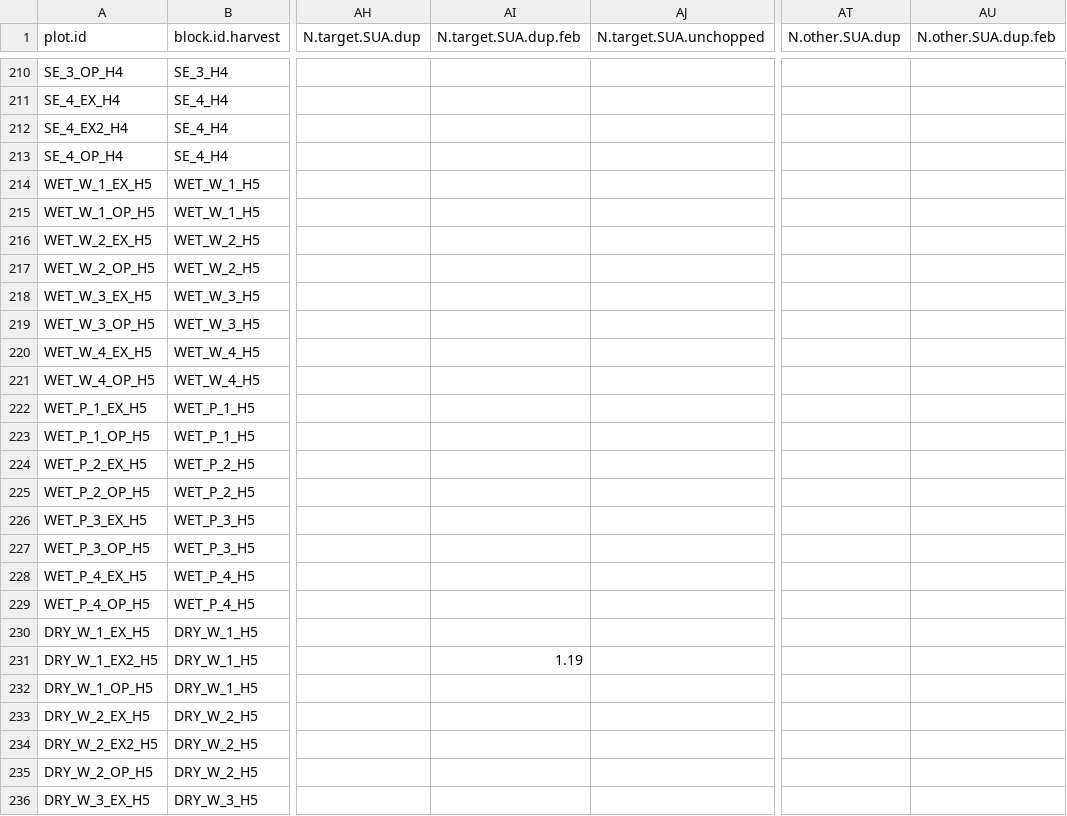
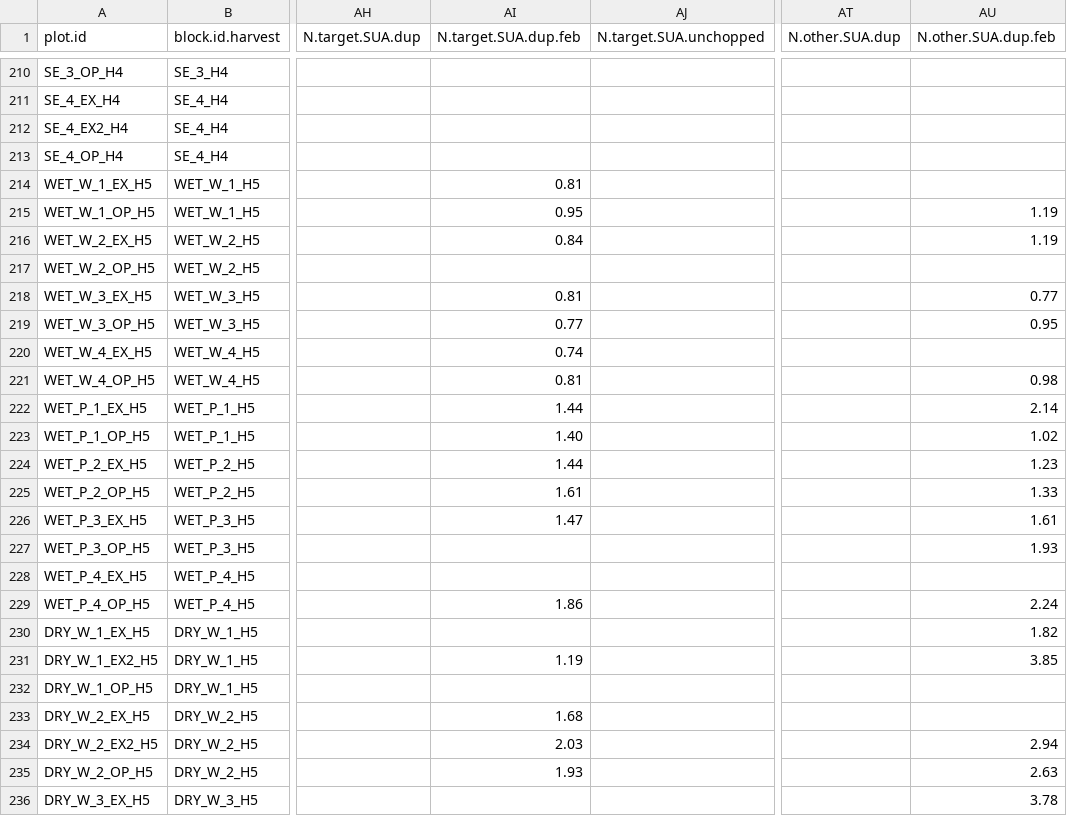
Before and after one commit to JamesDMSpeed/AfricanBioServices-Vegetation-and-soils, a CSV file: Moveable exclosures/Nutrients.csv, drawn as a sheet; only a part is shown, gaps mark what is left out; the diff covers the shown part only; the diff names each change by its address in the sheet, - before the commit and + after, or states it on an @@ line.

Commit message:
Updating nutrients.csv with new duplicate results of H5 samples from SUA

```diff
--- a/Moveable exclosures/Nutrients.csv
+++ b/Moveable exclosures/Nutrients.csv
-AI214 (N.target.SUA.dup.feb): (empty)
+AI214 (N.target.SUA.dup.feb): 0.81
-AI215 (N.target.SUA.dup.feb): (empty)
+AI215 (N.target.SUA.dup.feb): 0.95
-AU215:AU216 (N.other.SUA.dup.feb): (empty)
+AU215:AU216 (N.other.SUA.dup.feb): 1.19
-AI216 (N.target.SUA.dup.feb): (empty)
+AI216 (N.target.SUA.dup.feb): 0.84
-AI218 (N.target.SUA.dup.feb): (empty)
+AI218 (N.target.SUA.dup.feb): 0.81
-AU218 (N.other.SUA.dup.feb): (empty)
+AU218 (N.other.SUA.dup.feb): 0.77
-AI219 (N.target.SUA.dup.feb): (empty)
+AI219 (N.target.SUA.dup.feb): 0.77
-AU219 (N.other.SUA.dup.feb): (empty)
+AU219 (N.other.SUA.dup.feb): 0.95
-AI220 (N.target.SUA.dup.feb): (empty)
+AI220 (N.target.SUA.dup.feb): 0.74
-AI221 (N.target.SUA.dup.feb): (empty)
+AI221 (N.target.SUA.dup.feb): 0.81
-AU221 (N.other.SUA.dup.feb): (empty)
+AU221 (N.other.SUA.dup.feb): 0.98
-AI222 (N.target.SUA.dup.feb): (empty)
+AI222 (N.target.SUA.dup.feb): 1.44
-AU222 (N.other.SUA.dup.feb): (empty)
+AU222 (N.other.SUA.dup.feb): 2.14
-AI223 (N.target.SUA.dup.feb): (empty)
+AI223 (N.target.SUA.dup.feb): 1.40
-AU223 (N.other.SUA.dup.feb): (empty)
+AU223 (N.other.SUA.dup.feb): 1.02
-AI224 (N.target.SUA.dup.feb): (empty)
+AI224 (N.target.SUA.dup.feb): 1.44
-AU224 (N.other.SUA.dup.feb): (empty)
+AU224 (N.other.SUA.dup.feb): 1.23
-AI225 (N.target.SUA.dup.feb): (empty)
+AI225 (N.target.SUA.dup.feb): 1.61
-AU225 (N.other.SUA.dup.feb): (empty)
+AU225 (N.other.SUA.dup.feb): 1.33
-AI226 (N.target.SUA.dup.feb): (empty)
+AI226 (N.target.SUA.dup.feb): 1.47
-AU226 (N.other.SUA.dup.feb): (empty)
+AU226 (N.other.SUA.dup.feb): 1.61
-AU227 (N.other.SUA.dup.feb): (empty)
+AU227 (N.other.SUA.dup.feb): 1.93
-AI229 (N.target.SUA.dup.feb): (empty)
+AI229 (N.target.SUA.dup.feb): 1.86
-AU229 (N.other.SUA.dup.feb): (empty)
+AU229 (N.other.SUA.dup.feb): 2.24
-AU230 (N.other.SUA.dup.feb): (empty)
+AU230 (N.other.SUA.dup.feb): 1.82
-AU231 (N.other.SUA.dup.feb): (empty)
+AU231 (N.other.SUA.dup.feb): 3.85
-AI233 (N.target.SUA.dup.feb): (empty)
+AI233 (N.target.SUA.dup.feb): 1.68
-AI234 (N.target.SUA.dup.feb): (empty)
+AI234 (N.target.SUA.dup.feb): 2.03
-AU234 (N.other.SUA.dup.feb): (empty)
+AU234 (N.other.SUA.dup.feb): 2.94
-AI235 (N.target.SUA.dup.feb): (empty)
+AI235 (N.target.SUA.dup.feb): 1.93
-AU235 (N.other.SUA.dup.feb): (empty)
+AU235 (N.other.SUA.dup.feb): 2.63
-AU236 (N.other.SUA.dup.feb): (empty)
+AU236 (N.other.SUA.dup.feb): 3.78
```
Also changed, not shown: 42 edited cells elsewhere in this file.
